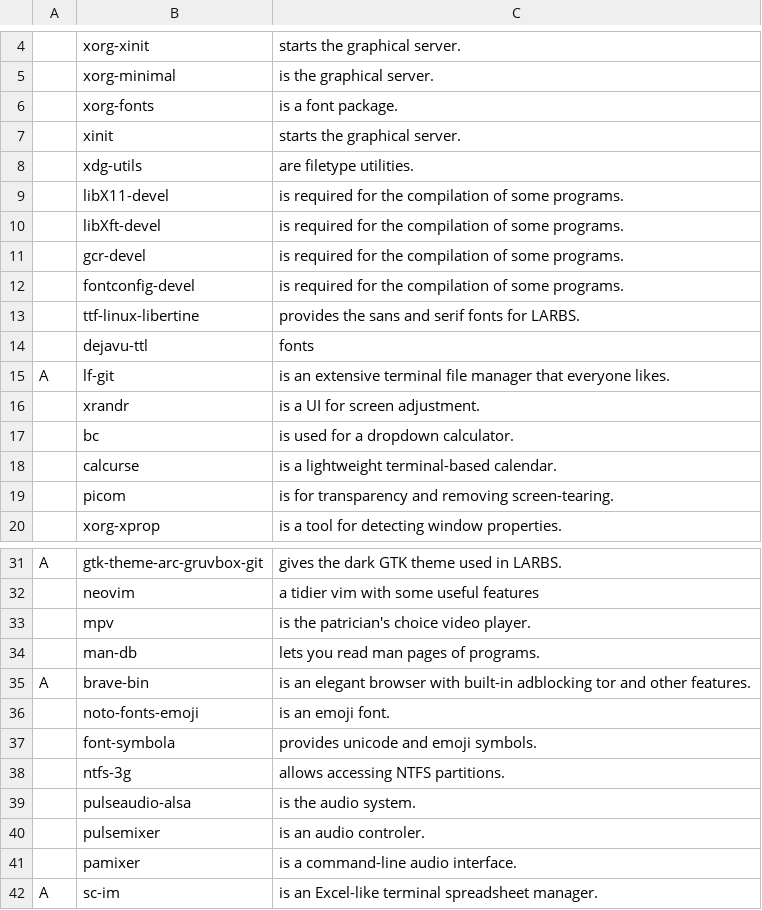
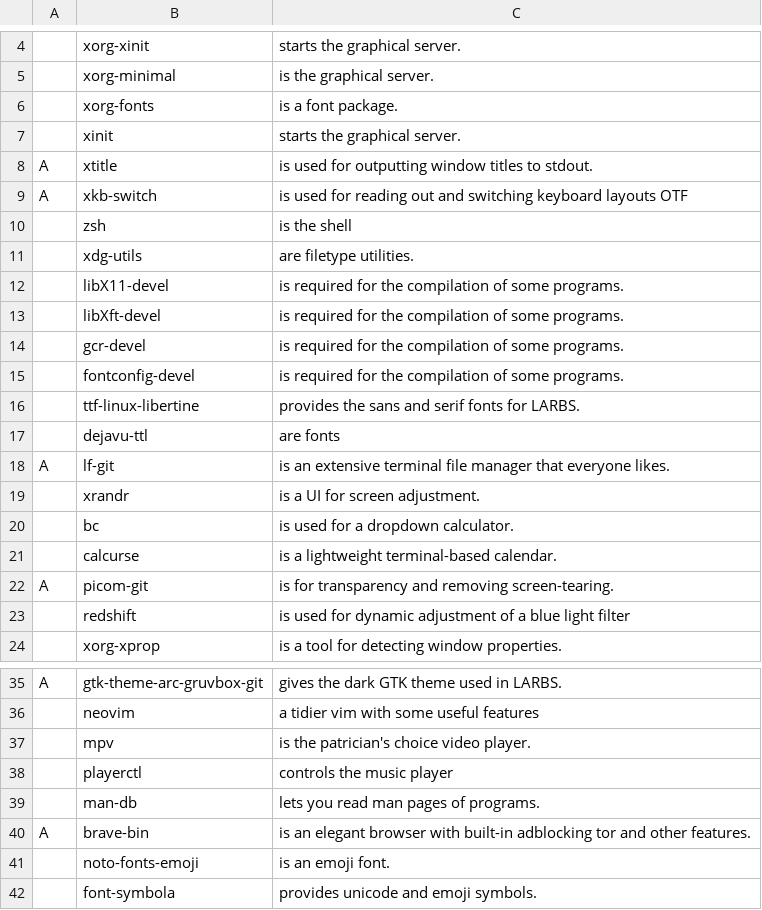
Before and after one commit to maltalef101/minux, a CSV file: programs.csv, drawn as a sheet; only a part is shown, gaps mark what is left out; the shorter side is filled out with more unchanged rows.

```diff
--- a/programs.csv
+++ b/programs.csv
@@ -7,2 +7,5 @@
 ,xinit,"starts the graphical server."
+A,xtitle,"is used for outputting window titles to stdout."
+A,xkb-switch,"is used for reading out and switching keyboard layouts OTF"
+,zsh,"is the shell"
 ,xdg-utils,"are filetype utilities."
@@ -13,3 +16,3 @@
 ,ttf-linux-libertine,"provides the sans and serif fonts for LARBS."
-,dejavu-ttl,"fonts"
+,dejavu-ttl,"are fonts"
 A,lf-git,"is an extensive terminal file manager that everyone likes."
@@ -18,3 +21,4 @@ A,lf-git,"is an extensive terminal file manager that everyone likes."
 ,calcurse,"is a lightweight terminal-based calendar."
-,picom,"is for transparency and removing screen-tearing."
+A,picom-git,"is for transparency and removing screen-tearing."
+,redshift,"is used for dynamic adjustment of a blue light filter"
 ,xorg-xprop,"is a tool for detecting window properties."
@@ -33,2 +37,3 @@ A,gtk-theme-arc-gruvbox-git,"gives the dark GTK theme used in LARBS."
 ,mpv,"is the patrician's choice video player."
+,playerctl,"controls the music player"
 ,man-db,"lets you read man pages of programs."
```
Also changed, not shown: 1 other file.
